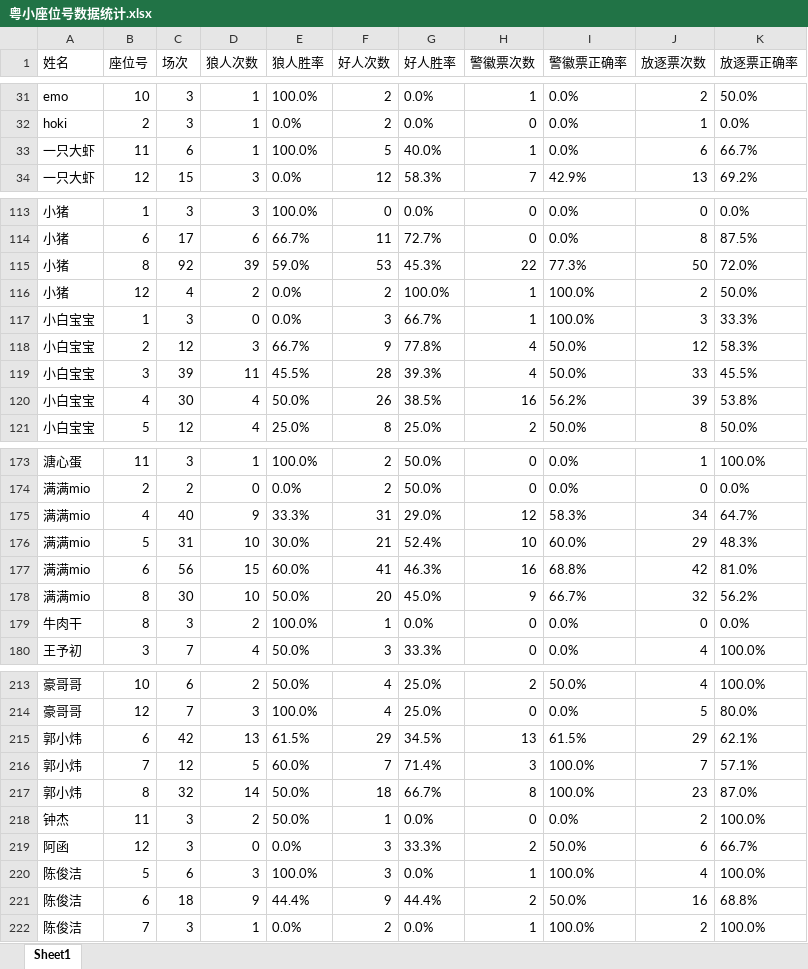
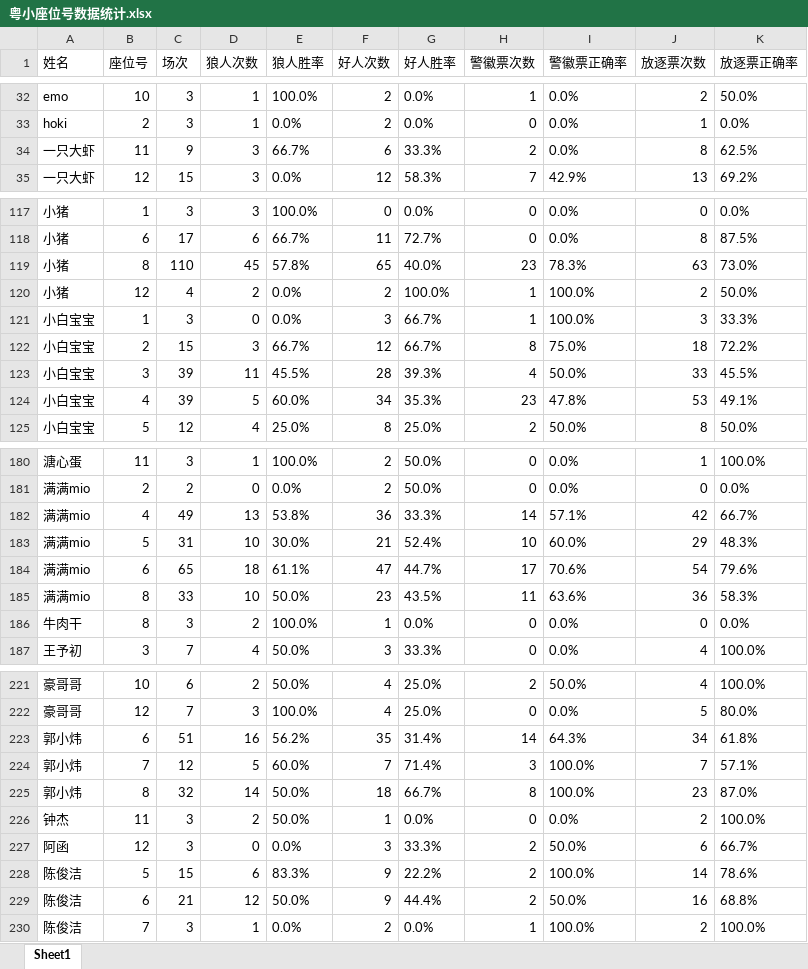
Before and after one commit to misamisa28/lrs, an Excel workbook: data/粤小座位号数据统计.xlsx, sheet Sheet1, drawn as a sheet; only a part is shown, gaps mark what is left out; values as stored, in another font and other column widths than the file's, no borders; removed rows and columns are numbered as before the commit, all else as after; the diff covers the shown part only; the diff names each change by its address in the sheet, - before the commit and + after, or states it on an @@ line.

```diff
--- a/data/粤小座位号数据统计.xlsx (sheet Sheet1)
+++ b/data/粤小座位号数据统计.xlsx (sheet Sheet1)
-row 33: 一只大虾 | 11 | 6 | 1 | 100.0% | 5 | 40.0% | 1 | 0.0% | 6 | 66.7%
+row 34: 一只大虾 | 11 | 9 | 3 | 66.7% | 6 | 33.3% | 2 | 0.0% | 8 | 62.5%
-row 115: 小猪 | 8 | 92 | 39 | 59.0% | 53 | 45.3% | 22 | 77.3% | 50 | 72.0%
+row 119: 小猪 | 8 | 110 | 45 | 57.8% | 65 | 40.0% | 23 | 78.3% | 63 | 73.0%
-C122 (场次): 12
+C122 (场次): 15
-F122 (好人次数): 9
+F122 (好人次数): 12
-G122 (好人胜率): 77.8%
+G122 (好人胜率): 66.7%
-H122 (警徽票次数): 4
+H122 (警徽票次数): 8
-I122 (警徽票正确率): 50.0%
+I122 (警徽票正确率): 75.0%
-J122 (放逐票次数): 12
+J122 (放逐票次数): 18
-K122 (放逐票正确率): 58.3%
+K122 (放逐票正确率): 72.2%
-row 120: 小白宝宝 | 4 | 30 | 4 | 50.0% | 26 | 38.5% | 16 | 56.2% | 39 | 53.8%
+row 124: 小白宝宝 | 4 | 39 | 5 | 60.0% | 34 | 35.3% | 23 | 47.8% | 53 | 49.1%
-row 175: 满满mio | 4 | 40 | 9 | 33.3% | 31 | 29.0% | 12 | 58.3% | 34 | 64.7%
+row 182: 满满mio | 4 | 49 | 13 | 53.8% | 36 | 33.3% | 14 | 57.1% | 42 | 66.7%
-row 177: 满满mio | 6 | 56 | 15 | 60.0% | 41 | 46.3% | 16 | 68.8% | 42 | 81.0%
+row 184: 满满mio | 6 | 65 | 18 | 61.1% | 47 | 44.7% | 17 | 70.6% | 54 | 79.6%
-C185 (场次): 30
+C185 (场次): 33
-F185 (好人次数): 20
+F185 (好人次数): 23
-G185 (好人胜率): 45.0%
+G185 (好人胜率): 43.5%
-H185 (警徽票次数): 9
+H185 (警徽票次数): 11
-I185 (警徽票正确率): 66.7%
+I185 (警徽票正确率): 63.6%
-J185 (放逐票次数): 32
+J185 (放逐票次数): 36
-K185 (放逐票正确率): 56.2%
+K185 (放逐票正确率): 58.3%
-row 215: 郭小炜 | 6 | 42 | 13 | 61.5% | 29 | 34.5% | 13 | 61.5% | 29 | 62.1%
+row 223: 郭小炜 | 6 | 51 | 16 | 56.2% | 35 | 31.4% | 14 | 64.3% | 34 | 61.8%
-row 220: 陈俊洁 | 5 | 6 | 3 | 100.0% | 3 | 0.0% | 1 | 100.0% | 4 | 100.0%
+row 228: 陈俊洁 | 5 | 15 | 6 | 83.3% | 9 | 22.2% | 2 | 100.0% | 14 | 78.6%
-C229 (场次): 18
+C229 (场次): 21
-D229 (狼人次数): 9
+D229 (狼人次数): 12
-E229 (狼人胜率): 44.4%
+E229 (狼人胜率): 50.0%
```
Also changed, not shown: 20 added rows, 12 removed rows and 44 edited cells elsewhere in this sheet, 15 other files.
